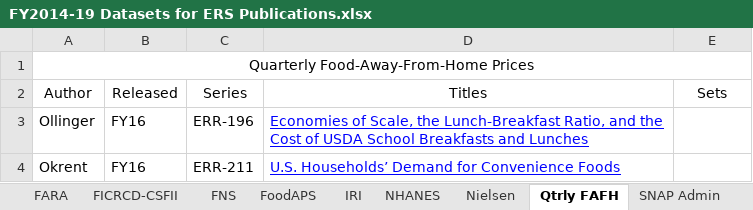
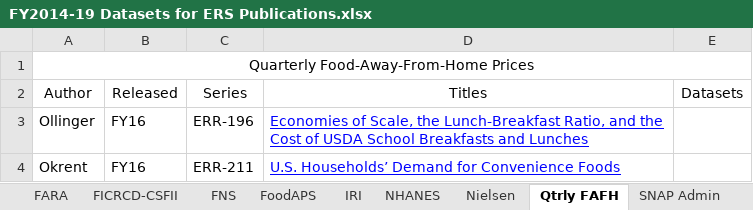
Before and after one commit to Coleridge-Initiative/RCDatasets, an Excel workbook: cleaning/FY2014-19 Datasets for ERS Publications.xlsx, sheet Qtrly FAFH, drawn as a sheet; values as stored, in another font and other column widths than the file's, no borders; the diff names each change by its address in the sheet, - before the commit and + after, or states it on an @@ line.

```diff
--- a/cleaning/FY2014-19 Datasets for ERS Publications.xlsx (sheet Qtrly FAFH)
+++ b/cleaning/FY2014-19 Datasets for ERS Publications.xlsx (sheet Qtrly FAFH)
-E2: Sets
+E2: Datasets
```
Also changed, not shown: sheet FoodAPS, sheet IRI, sheet TD Linx, sheet SNAP Admin, sheet FICRCD-CSFII, sheet SCH MEALS DATA, 13 more sheets, 12 other files.
